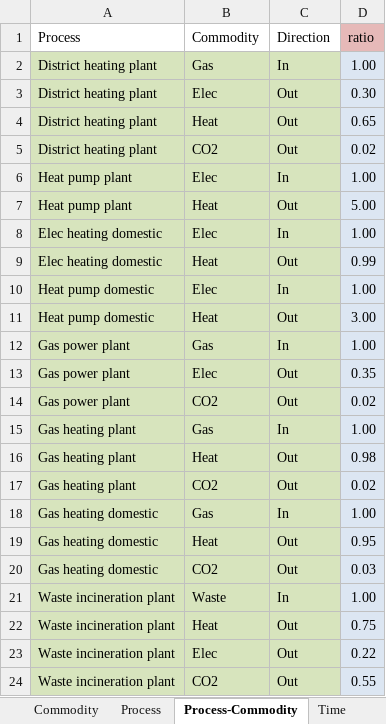
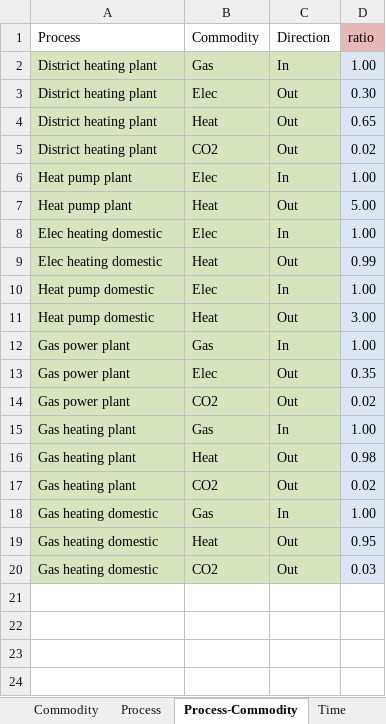
Before and after one commit to Elenkosz/rivus, an Excel workbook: data/runbunch/data.xlsx, sheet Process-Commodity, drawn as a sheet; values as stored, in another font and other column widths than the file's, no borders; conditional formats not drawn; the diff names each change by its address in the sheet, - before the commit and + after, or states it on an @@ line.

Commit message:
Delete Waste and Co. from runbunch data

```diff
--- a/data/runbunch/data.xlsx (sheet Process-Commodity)
+++ b/data/runbunch/data.xlsx (sheet Process-Commodity)
-row 21: Waste incineration plant | Waste | In | 1.00
-row 22: Waste incineration plant | Heat | Out | 0.75
-row 23: Waste incineration plant | Elec | Out | 0.22
-row 24: Waste incineration plant | CO2 | Out | 0.55
```
Also changed, not shown: sheet Area-Demand, sheet Commodity, sheet Process.
